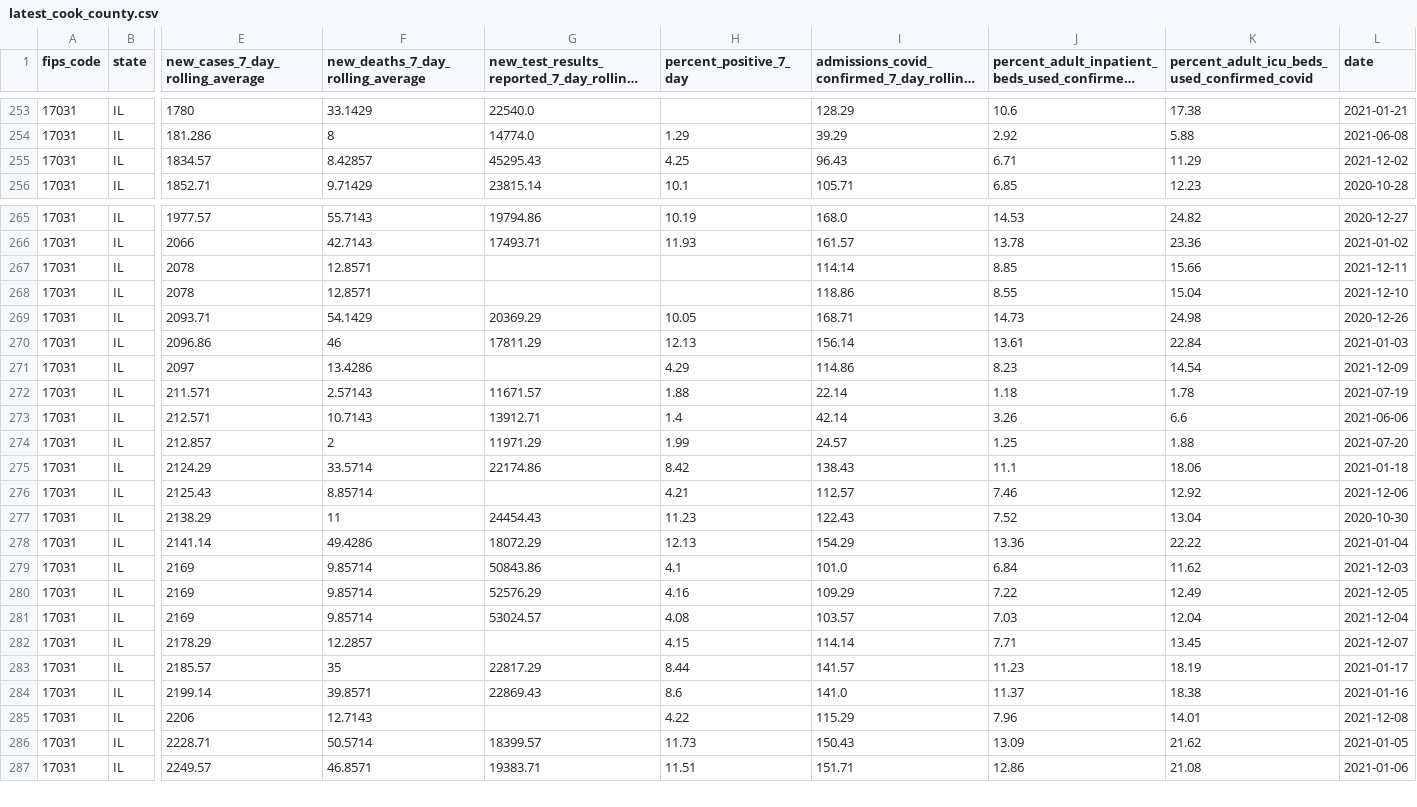
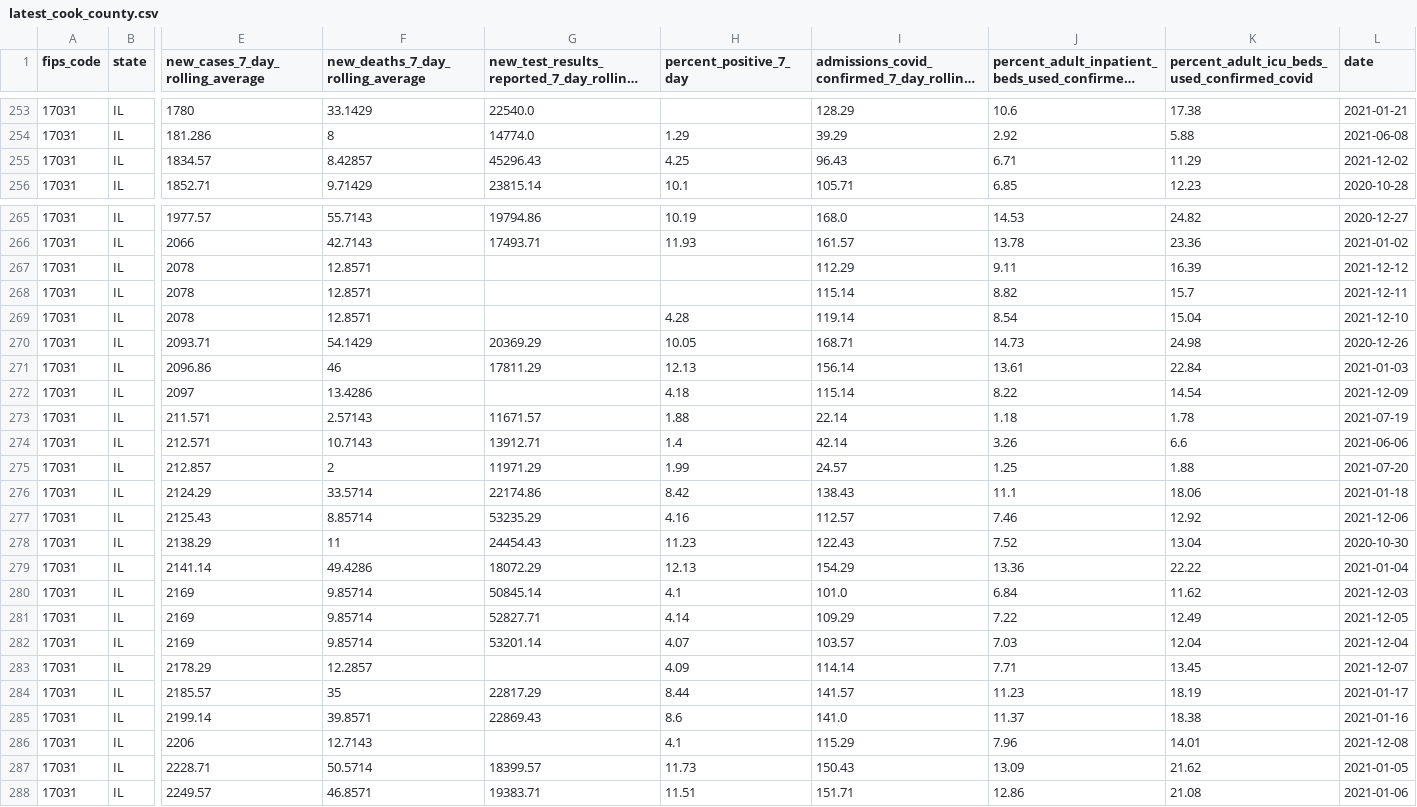
Before and after one commit to nofurtherinformation/py-workflow, a CSV file: csv/latest_cook_county.csv, drawn as a sheet; only a part is shown, gaps mark what is left out; long unchanged cells end in …; addresses are those after the commit; rows hold the shown columns only; the diff covers the shown part only; the diff names each change by its address in the sheet, - before the commit and + after, or states it on an @@ line.

```diff
--- a/csv/latest_cook_county.csv
+++ b/csv/latest_cook_county.csv
-G255: 45295.43
+G255: 45296.43
+row 267: 17031 | IL | 2078 | 12.8571 |  |  | 112.29 | 9.11 | 16.39 | 2021-12-12
-I268: 114.14
+I268: 115.14
-J268: 8.85
+J268: 8.82
-K268: 15.66
+K268: 15.7
-H269 (percent_positive_7_day): (empty)
+H269 (percent_positive_7_day): 4.28
-I269: 118.86
+I269: 119.14
-J269: 8.55
+J269: 8.54
-H272 (percent_positive_7_day): 4.29
+H272 (percent_positive_7_day): 4.18
-I272: 114.86
+I272: 115.14
-J272: 8.23
+J272: 8.22
-G277: (empty)
+G277: 53235.29
-H277 (percent_positive_7_day): 4.21
+H277 (percent_positive_7_day): 4.16
-G280: 50843.86
+G280: 50845.14
-G281: 52576.29
+G281: 52827.71
-H281 (percent_positive_7_day): 4.16
+H281 (percent_positive_7_day): 4.14
-G282: 53024.57
+G282: 53201.14
-H282 (percent_positive_7_day): 4.08
+H282 (percent_positive_7_day): 4.07
-H283 (percent_positive_7_day): 4.15
+H283 (percent_positive_7_day): 4.09
-H286 (percent_positive_7_day): 4.22
+H286 (percent_positive_7_day): 4.1
```
Also changed, not shown: 3 edited cells elsewhere in this file.
